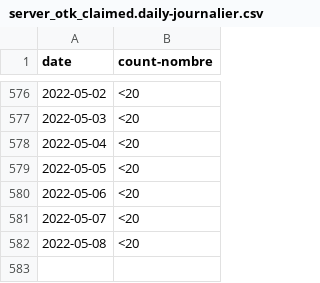
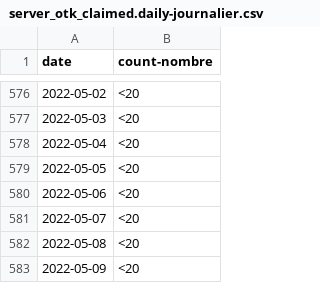
Before and after one commit to cds-snc/covid-alert-data-staging, a CSV file: masked_metrics/csv/daily-journalier/server_otk_claimed.daily-journalier.csv, drawn as a sheet; only a part is shown, gaps mark what is left out.

```diff
--- a/masked_metrics/csv/daily-journalier/server_otk_claimed.daily-journalier.csv
+++ b/masked_metrics/csv/daily-journalier/server_otk_claimed.daily-journalier.csv
@@ -582 +582,2 @@ date,count-nombre
 2022-05-08,<20
+2022-05-09,<20
```
Also changed, not shown: masked_metrics/csv/daily-journalier/server_otk_claimed_pt.daily-journalier.csv, masked_metrics/csv/daily-journalier/server_otk_generated.daily-journalier.csv, 5 other files.
